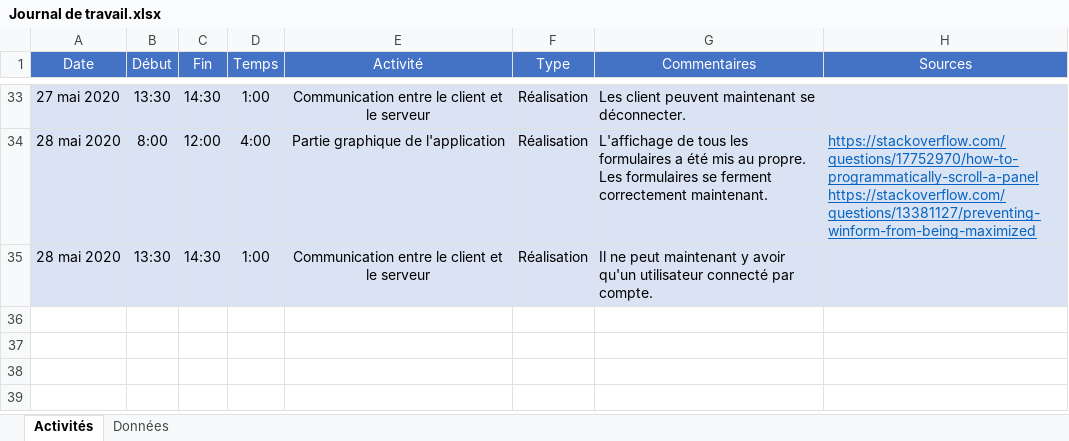
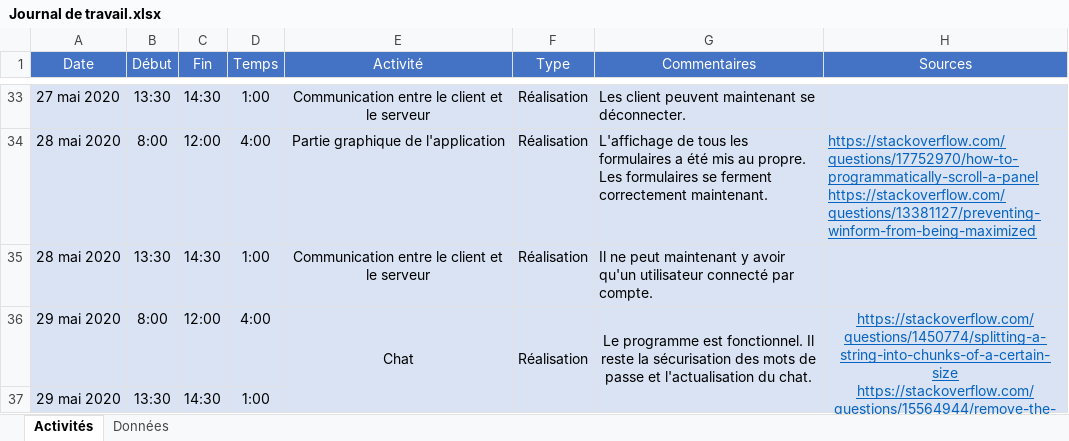
Before and after one commit to dylanramos/MessagingApp, an Excel workbook: Documentation/Journal de travail.xlsx, sheet Activités, drawn as a sheet; only a part is shown, gaps mark what is left out; values as stored, in another font and other column widths than the file's, no borders; ↵ is a line break in a cell; the diff names each change by its address in the sheet, - before the commit and + after, or states it on an @@ line.

Commit message:
Journal de travail du 29 mai.

```diff
--- a/Documentation/Journal de travail.xlsx (sheet Activités)
+++ b/Documentation/Journal de travail.xlsx (sheet Activités)
+row 36: 29 mai 2020 | 8:00 | 12:00 | 4:00 | Chat | Réalisation | Le programme est fonctionnel. Il reste la sécurisation des mots de passe et l'actualisation du chat. | https://stackoverflow.com/questions/1450774/splitting-a-string-into-chunks-of-a-certain-size ↵ https://stackoverflow.com/questions/15564944/remove-the-last-three-characters-from-a-string/15564958
+row 37: 29 mai 2020 | 13:30 | 14:30 | 1:00
```
